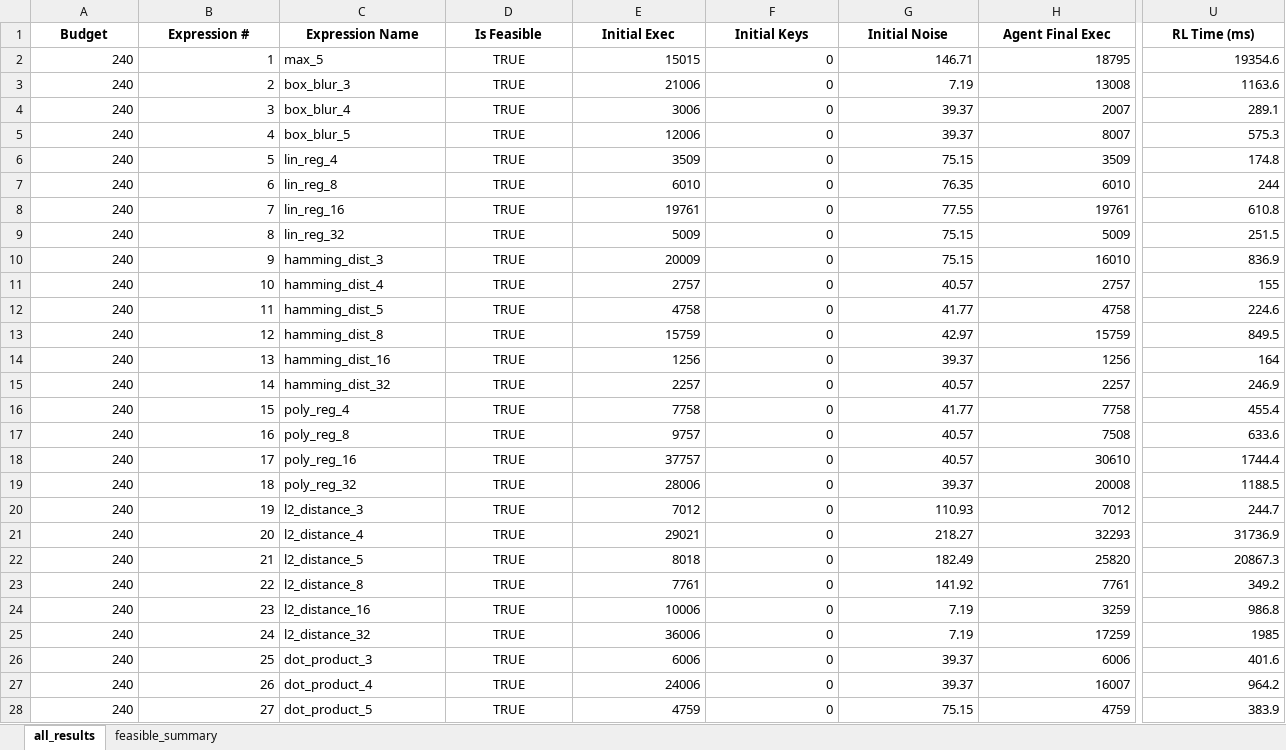
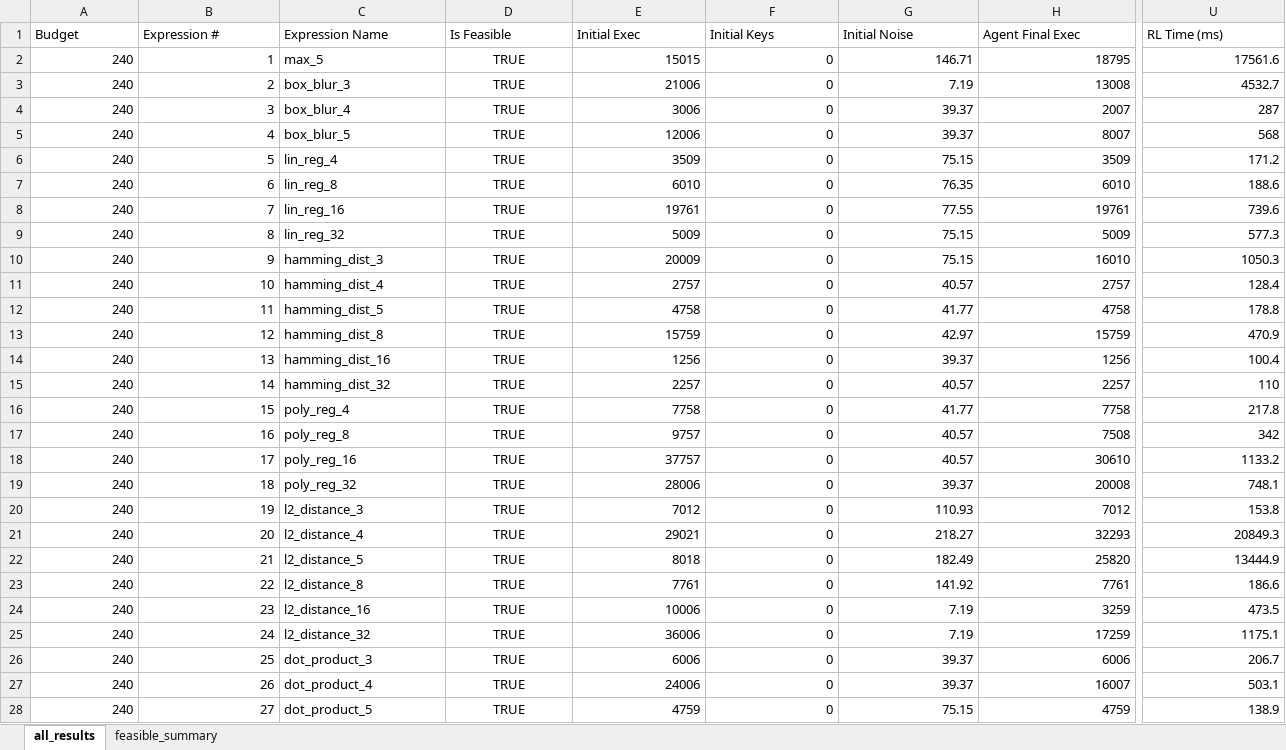
Before and after one commit to rayaneSMR/chehab-unified, an Excel workbook: RL/results_scalar_film_b.xlsx, sheet all_results, drawn as a sheet; only a part is shown, gaps mark what is left out; values as stored, in another font and other column widths than the file's, no borders; the diff covers the shown part only; the diff names each change by its address in the sheet, - before the commit and + after, or states it on an @@ line.

```diff
--- a/RL/results_scalar_film_b.xlsx (sheet all_results)
+++ b/RL/results_scalar_film_b.xlsx (sheet all_results)
@@ A1:U1 bold: on → off, alignment: center → left @@
-U2 (RL Time (ms)): 19354.6
+U2 (RL Time (ms)): 17561.6
-U3 (RL Time (ms)): 1163.6
+U3 (RL Time (ms)): 4532.7
-U4 (RL Time (ms)): 289.1
+U4 (RL Time (ms)): 287
-U5 (RL Time (ms)): 575.3
+U5 (RL Time (ms)): 568
-U6 (RL Time (ms)): 174.8
+U6 (RL Time (ms)): 171.2
-U7 (RL Time (ms)): 244
+U7 (RL Time (ms)): 188.6
-U8 (RL Time (ms)): 610.8
+U8 (RL Time (ms)): 739.6
-U9 (RL Time (ms)): 251.5
+U9 (RL Time (ms)): 577.3
-U10 (RL Time (ms)): 836.9
+U10 (RL Time (ms)): 1050.3
-U11 (RL Time (ms)): 155
+U11 (RL Time (ms)): 128.4
-U12 (RL Time (ms)): 224.6
+U12 (RL Time (ms)): 178.8
-U13 (RL Time (ms)): 849.5
+U13 (RL Time (ms)): 470.9
-U14 (RL Time (ms)): 164
+U14 (RL Time (ms)): 100.4
-U15 (RL Time (ms)): 246.9
+U15 (RL Time (ms)): 110
-U16 (RL Time (ms)): 455.4
+U16 (RL Time (ms)): 217.8
-U17 (RL Time (ms)): 633.6
+U17 (RL Time (ms)): 342
-U18 (RL Time (ms)): 1744.4
+U18 (RL Time (ms)): 1133.2
-U19 (RL Time (ms)): 1188.5
+U19 (RL Time (ms)): 748.1
-U20 (RL Time (ms)): 244.7
+U20 (RL Time (ms)): 153.8
-U21 (RL Time (ms)): 31736.9
+U21 (RL Time (ms)): 20849.3
-U22 (RL Time (ms)): 20867.3
+U22 (RL Time (ms)): 13444.9
-U23 (RL Time (ms)): 349.2
+U23 (RL Time (ms)): 186.6
-U24 (RL Time (ms)): 986.8
+U24 (RL Time (ms)): 473.5
-U25 (RL Time (ms)): 1985
+U25 (RL Time (ms)): 1175.1
-U26 (RL Time (ms)): 401.6
+U26 (RL Time (ms)): 206.7
-U27 (RL Time (ms)): 964.2
+U27 (RL Time (ms)): 503.1
-U28 (RL Time (ms)): 383.9
+U28 (RL Time (ms)): 138.9
```
Also changed, not shown: 102 edited cells and cell formats elsewhere in this sheet, sheet feasible_summary, RL/results_dnn_film_b.xlsx, 4 other files.
